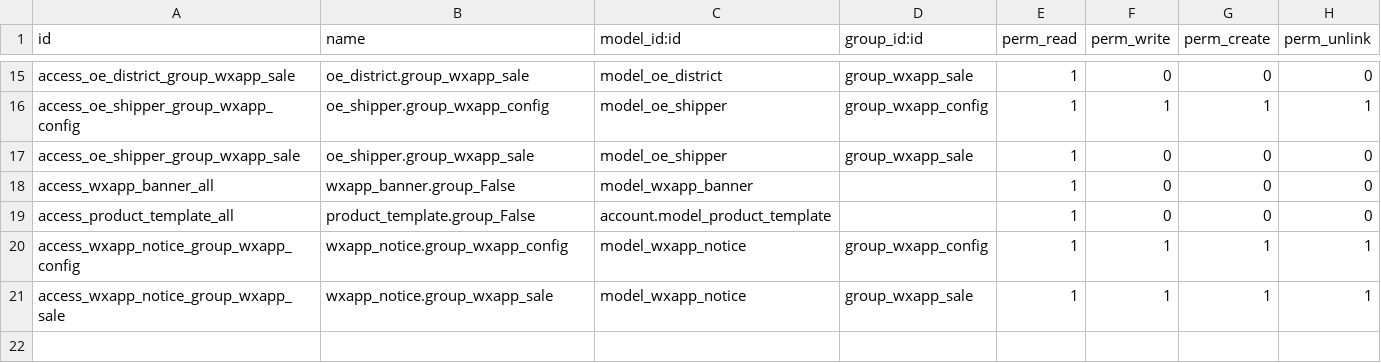
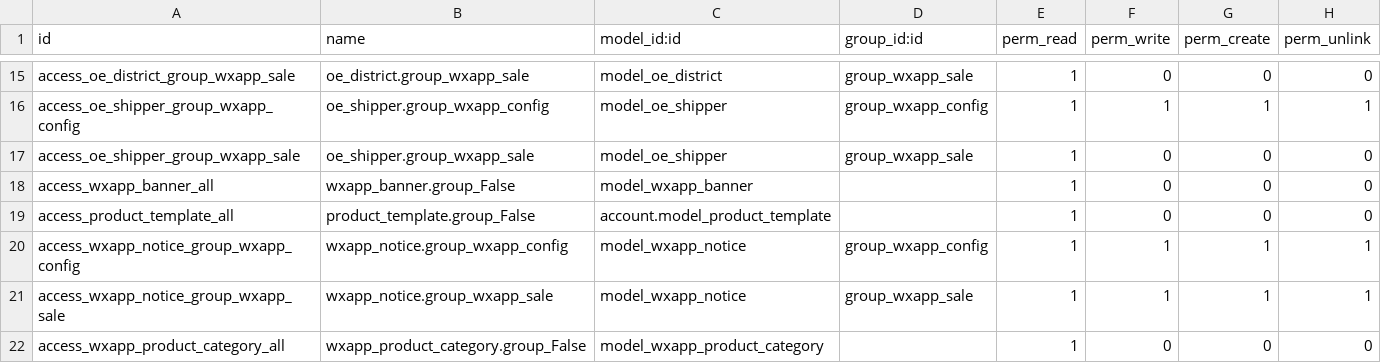
Before and after one commit to JoneXiong/oejia_weshop, a CSV file: security/ir.model.access.csv, drawn as a sheet; only a part is shown, gaps mark what is left out.

```diff
--- a/security/ir.model.access.csv
+++ b/security/ir.model.access.csv
@@ -21 +21,2 @@ access_wxapp_notice_group_wxapp_config,wxapp_notice.group_wxapp_config,model_wxa
 access_wxapp_notice_group_wxapp_sale,wxapp_notice.group_wxapp_sale,model_wxapp_notice,group_wxapp_sale,1,1,1,1
+access_wxapp_product_category_all,wxapp_product_category.group_False,model_wxapp_product_category,,1,0,0,0
```
Also changed, not shown: 2 other files.
